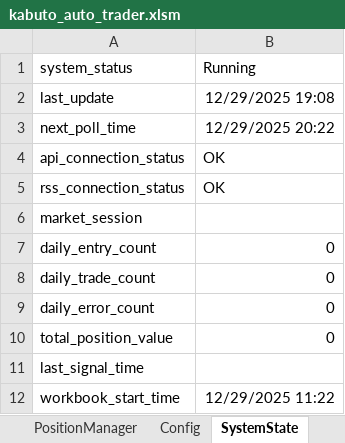
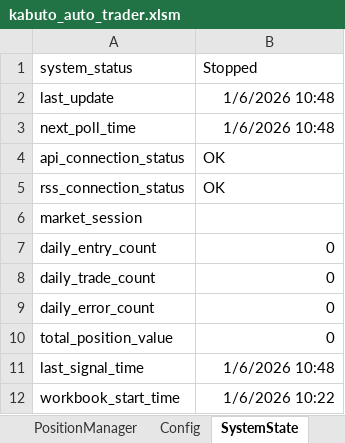
Before and after one commit to binzheng/kabuto-auto-trader, an Excel workbook: excel_vba/kabuto_auto_trader.xlsm, sheet SystemState, drawn as a sheet; values as stored, in another font and other column widths than the file's, no borders; the diff names each change by its address in the sheet, - before the commit and + after, or states it on an @@ line.

```diff
--- a/excel_vba/kabuto_auto_trader.xlsm (sheet SystemState)
+++ b/excel_vba/kabuto_auto_trader.xlsm (sheet SystemState)
-B1: Running
+B1: Stopped
-B2 (Stopped): 12/29/2025 19:08
+B2 (Stopped): 1/6/2026 10:48
-B3 (Stopped): 12/29/2025 20:22
+B3 (Stopped): 1/6/2026 10:48
-B11 (Stopped): (empty)
+B11 (Stopped): 1/6/2026 10:48
-B12 (Stopped): 12/29/2025 11:22
+B12 (Stopped): 1/6/2026 10:22
```
Also changed, not shown: sheet ErrorLog, sheet SignalQueue, sheet Dashboard, 8 other files.
